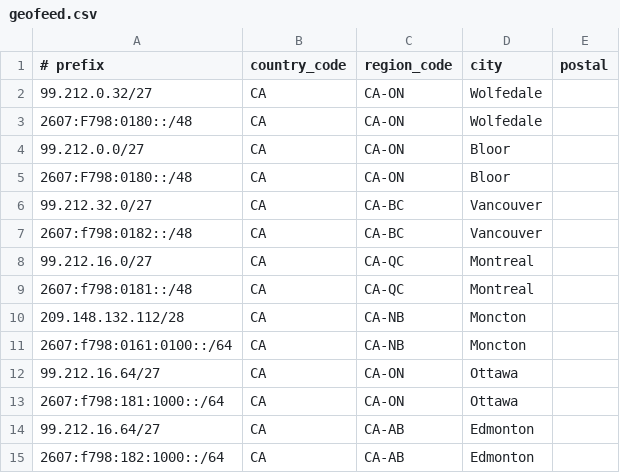
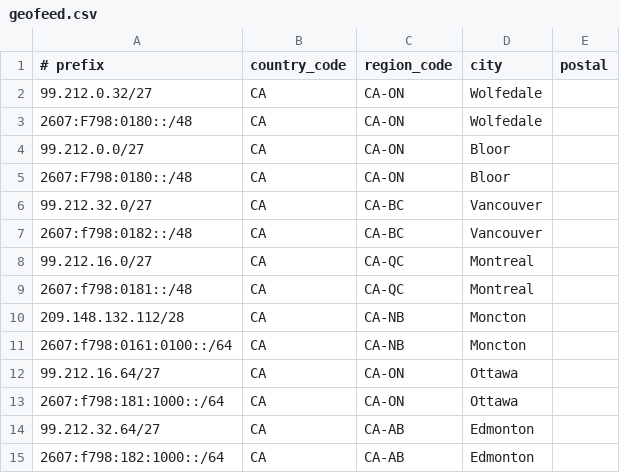
Before and after one commit to giancarlo-dinardo/geofeeds, a CSV file: geofeed.csv, drawn as a sheet.

Commit message:
Update geofeed.csv

```diff
--- a/geofeed.csv
+++ b/geofeed.csv
@@ -13,3 +13,3 @@
 2607:f798:181:1000::/64,CA,CA-ON,Ottawa
-99.212.16.64/27,CA,CA-AB,Edmonton
+99.212.32.64/27,CA,CA-AB,Edmonton
 2607:f798:182:1000::/64,CA,CA-AB,Edmonton
```
